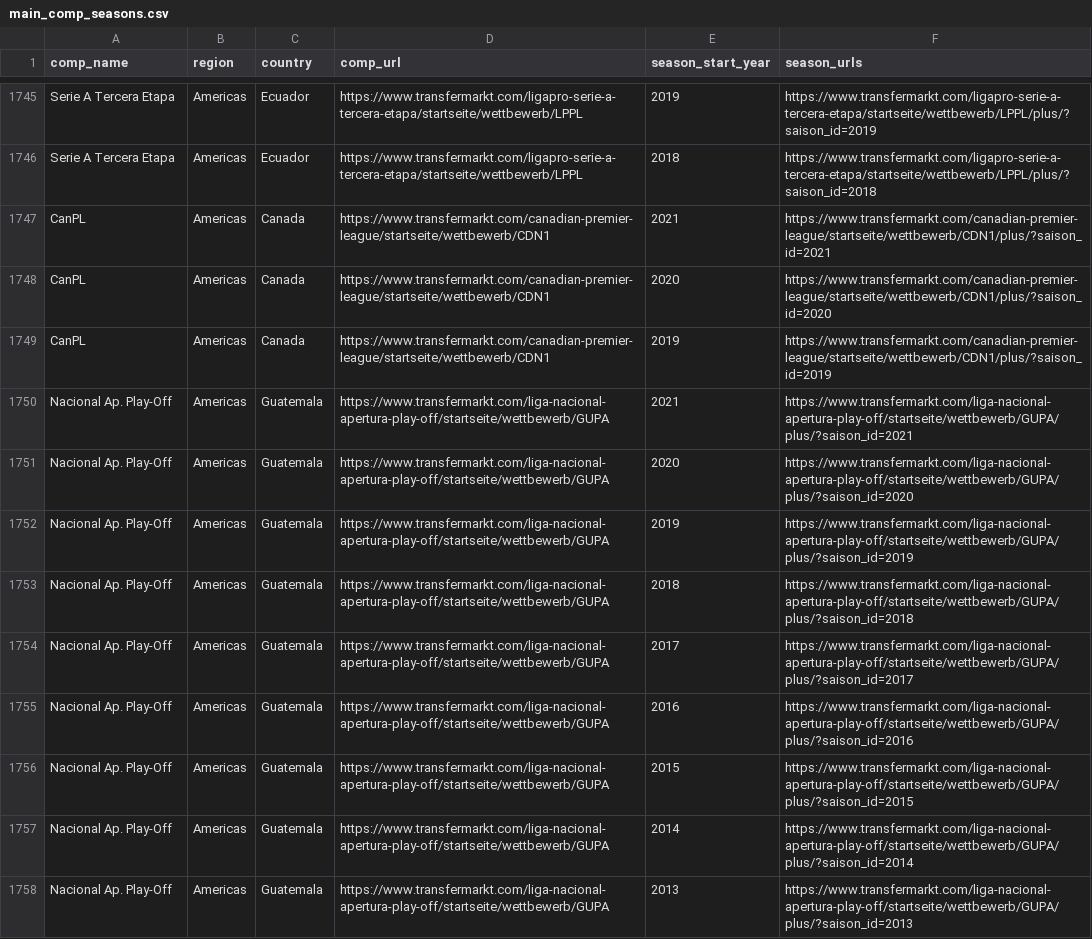
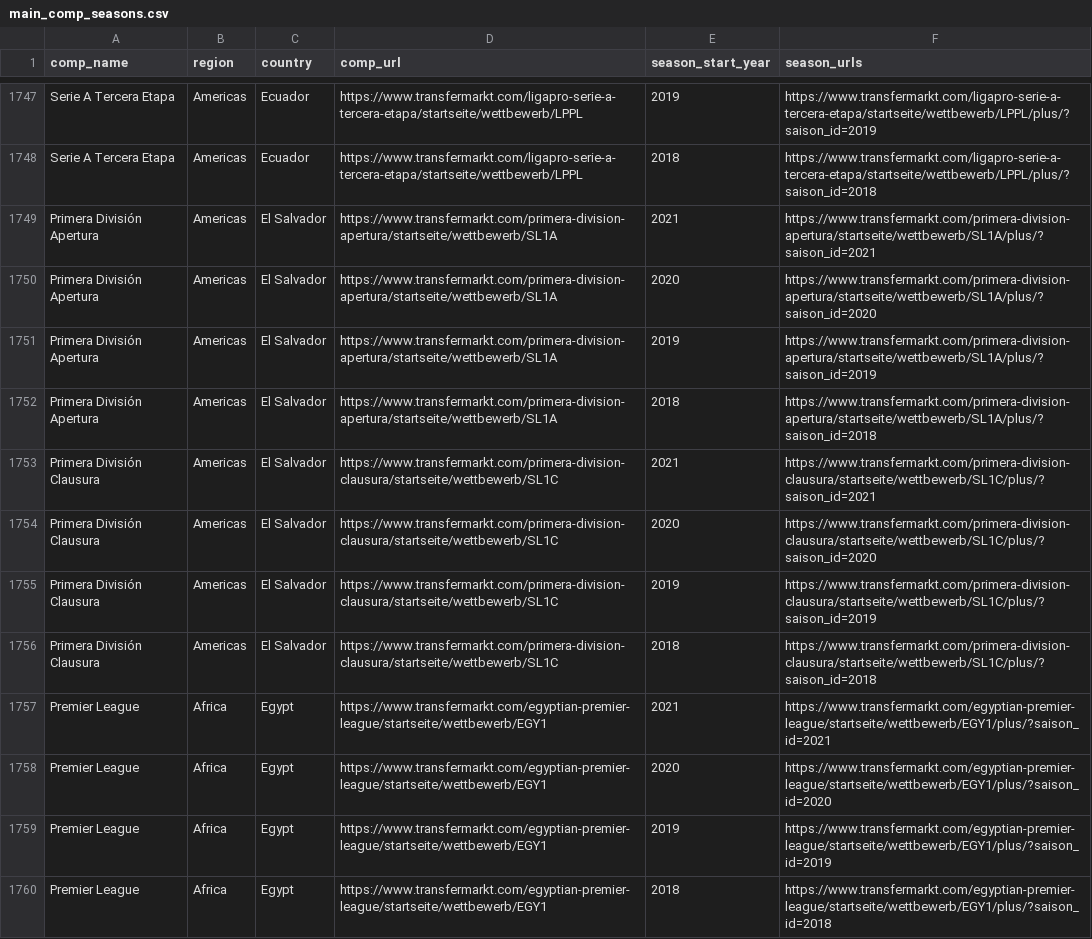
Before and after one commit to JaseZiv/worldfootballR_data, a CSV file: raw-data/transfermarkt_leagues/main_comp_seasons.csv, drawn as a sheet; only a part is shown, gaps mark what is left out; the shorter side is filled out with more unchanged rows; the diff covers the shown part only.

Commit message:
updating data

```diff
--- a/raw-data/transfermarkt_leagues/main_comp_seasons.csv
+++ b/raw-data/transfermarkt_leagues/main_comp_seasons.csv
@@ -1746,13 +1748,9 @@
 "Serie A Tercera Etapa","Americas","Ecuador","https://www.transfermarkt.com/ligapro-serie-a-tercera-etapa/startseite/wettbewerb/LPPL","2018","https://www.transfermarkt.com/ligapro-serie-a-tercera-etapa/startseite/wettbewerb/LPPL/plus/?saison_id=2018"
-"CanPL","Americas","Canada","https://www.transfermarkt.com/canadian-premier-league/startseite/wettbewerb/CDN1","2021","https://www.transfermarkt.com/canadian-premier-league/startseite/wettbewerb/CDN1/plus/?saison_id=2021"
-"CanPL","Americas","Canada","https://www.transfermarkt.com/canadian-premier-league/startseite/wettbewerb/CDN1","2020","https://www.transfermarkt.com/canadian-premier-league/startseite/wettbewerb/CDN1/plus/?saison_id=2020"
-"CanPL","Americas","Canada","https://www.transfermarkt.com/canadian-premier-league/startseite/wettbewerb/CDN1","2019","https://www.transfermarkt.com/canadian-premier-league/startseite/wettbewerb/CDN1/plus/?saison_id=2019"
-"Nacional Ap. Play-Off","Americas","Guatemala","https://www.transfermarkt.com/liga-nacional-apertura-play-off/startseite/wettbewerb/GUPA","2021","https://www.transfermarkt.com/liga-nacional-apertura-play-off/startseite/wettbewerb/GUPA/plus/?saison_id=2021"
-"Nacional Ap. Play-Off","Americas","Guatemala","https://www.transfermarkt.com/liga-nacional-apertura-play-off/startseite/wettbewerb/GUPA","2020","https://www.transfermarkt.com/liga-nacional-apertura-play-off/startseite/wettbewerb/GUPA/plus/?saison_id=2020"
-"Nacional Ap. Play-Off","Americas","Guatemala","https://www.transfermarkt.com/liga-nacional-apertura-play-off/startseite/wettbewerb/GUPA","2019","https://www.transfermarkt.com/liga-nacional-apertura-play-off/startseite/wettbewerb/GUPA/plus/?saison_id=2019"
-"Nacional Ap. Play-Off","Americas","Guatemala","https://www.transfermarkt.com/liga-nacional-apertura-play-off/startseite/wettbewerb/GUPA","2018","https://www.transfermarkt.com/liga-nacional-apertura-play-off/startseite/wettbewerb/GUPA/plus/?saison_id=2018"
-"Nacional Ap. Play-Off","Americas","Guatemala","https://www.transfermarkt.com/liga-nacional-apertura-play-off/startseite/wettbewerb/GUPA","2017","https://www.transfermarkt.com/liga-nacional-apertura-play-off/startseite/wettbewerb/GUPA/plus/?saison_id=2017"
-"Nacional Ap. Play-Off","Americas","Guatemala","https://www.transfermarkt.com/liga-nacional-apertura-play-off/startseite/wettbewerb/GUPA","2016","https://www.transfermarkt.com/liga-nacional-apertura-play-off/startseite/wettbewerb/GUPA/plus/?saison_id=2016"
-"Nacional Ap. Play-Off","Americas","Guatemala","https://www.transfermarkt.com/liga-nacional-apertura-play-off/startseite/wettbewerb/GUPA","2015","https://www.transfermarkt.com/liga-nacional-apertura-play-off/startseite/wettbewerb/GUPA/plus/?saison_id=2015"
-"Nacional Ap. Play-Off","Americas","Guatemala","https://www.transfermarkt.com/liga-nacional-apertura-play-off/startseite/wettbewerb/GUPA","2014","https://www.transfermarkt.com/liga-nacional-apertura-play-off/startseite/wettbewerb/GUPA/plus/?saison_id=2014"
-"Nacional Ap. Play-Off","Americas","Guatemala","https://www.transfermarkt.com/liga-nacional-apertura-play-off/startseite/wettbewerb/GUPA","2013","https://www.transfermarkt.com/liga-nacional-apertura-play-off/startseite/wettbewerb/GUPA/plus/?saison_id=2013"
+"Primera División Apertura","Americas","El Salvador","https://www.transfermarkt.com/primera-division-apertura/startseite/wettbewerb/SL1A","2021","https://www.transfermarkt.com/primera-division-apertura/startseite/wettbewerb/SL1A/plus/?saison_id=2021"
+"Primera División Apertura","Americas","El Salvador","https://www.transfermarkt.com/primera-division-apertura/startseite/wettbewerb/SL1A","2020","https://www.transfermarkt.com/primera-division-apertura/startseite/wettbewerb/SL1A/plus/?saison_id=2020"
+"Primera División Apertura","Americas","El Salvador","https://www.transfermarkt.com/primera-division-apertura/startseite/wettbewerb/SL1A","2019","https://www.transfermarkt.com/primera-division-apertura/startseite/wettbewerb/SL1A/plus/?saison_id=2019"
+"Primera División Apertura","Americas","El Salvador","https://www.transfermarkt.com/primera-division-apertura/startseite/wettbewerb/SL1A","2018","https://www.transfermarkt.com/primera-division-apertura/startseite/wettbewerb/SL1A/plus/?saison_id=2018"
+"Primera División Clausura","Americas","El Salvador","https://www.transfermarkt.com/primera-division-clausura/startseite/wettbewerb/SL1C","2021","https://www.transfermarkt.com/primera-division-clausura/startseite/wettbewerb/SL1C/plus/?saison_id=2021"
+"Primera División Clausura","Americas","El Salvador","https://www.transfermarkt.com/primera-division-clausura/startseite/wettbewerb/SL1C","2020","https://www.transfermarkt.com/primera-division-clausura/startseite/wettbewerb/SL1C/plus/?saison_id=2020"
+"Primera División Clausura","Americas","El Salvador","https://www.transfermarkt.com/primera-division-clausura/startseite/wettbewerb/SL1C","2019","https://www.transfermarkt.com/primera-division-clausura/startseite/wettbewerb/SL1C/plus/?saison_id=2019"
+"Primera División Clausura","Americas","El Salvador","https://www.transfermarkt.com/primera-division-clausura/startseite/wettbewerb/SL1C","2018","https://www.transfermarkt.com/primera-division-clausura/startseite/wettbewerb/SL1C/plus/?saison_id=2018"
```
Also changed, not shown: 2 added rows, 14 removed rows and 30 moved rows elsewhere in this file, raw-data/all_leages_and_cups/all_competitions.csv.
